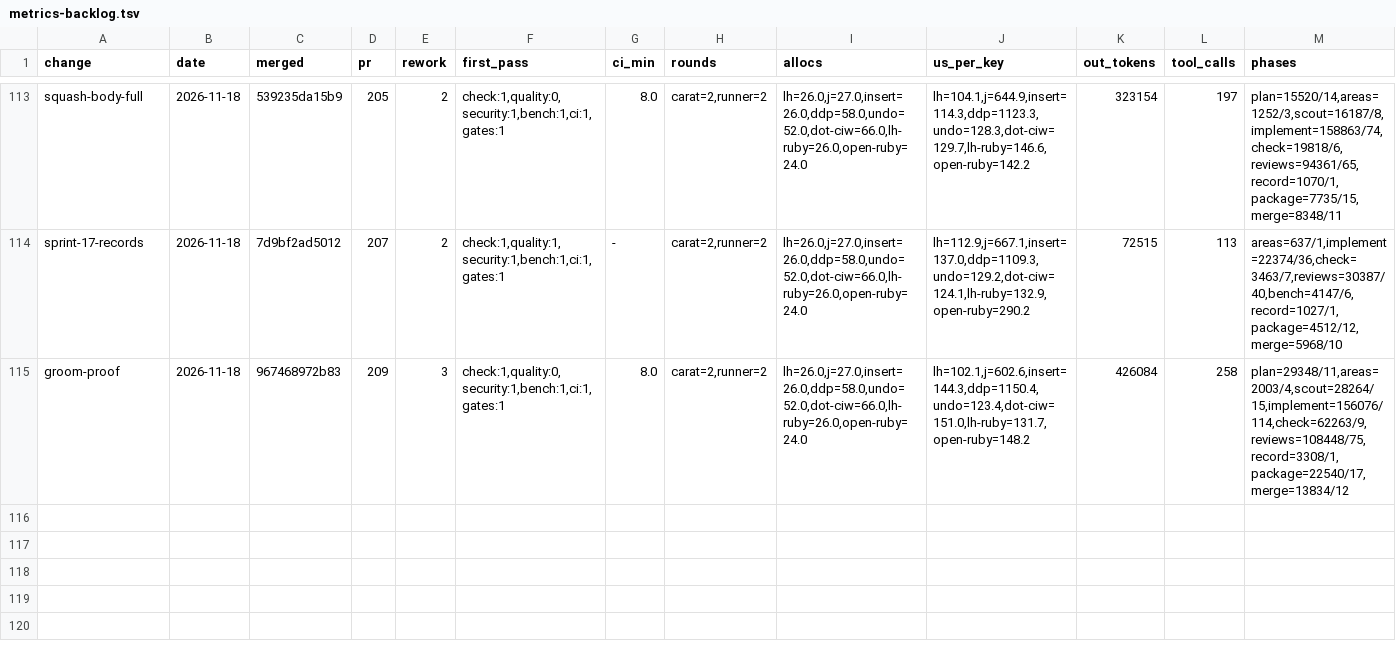
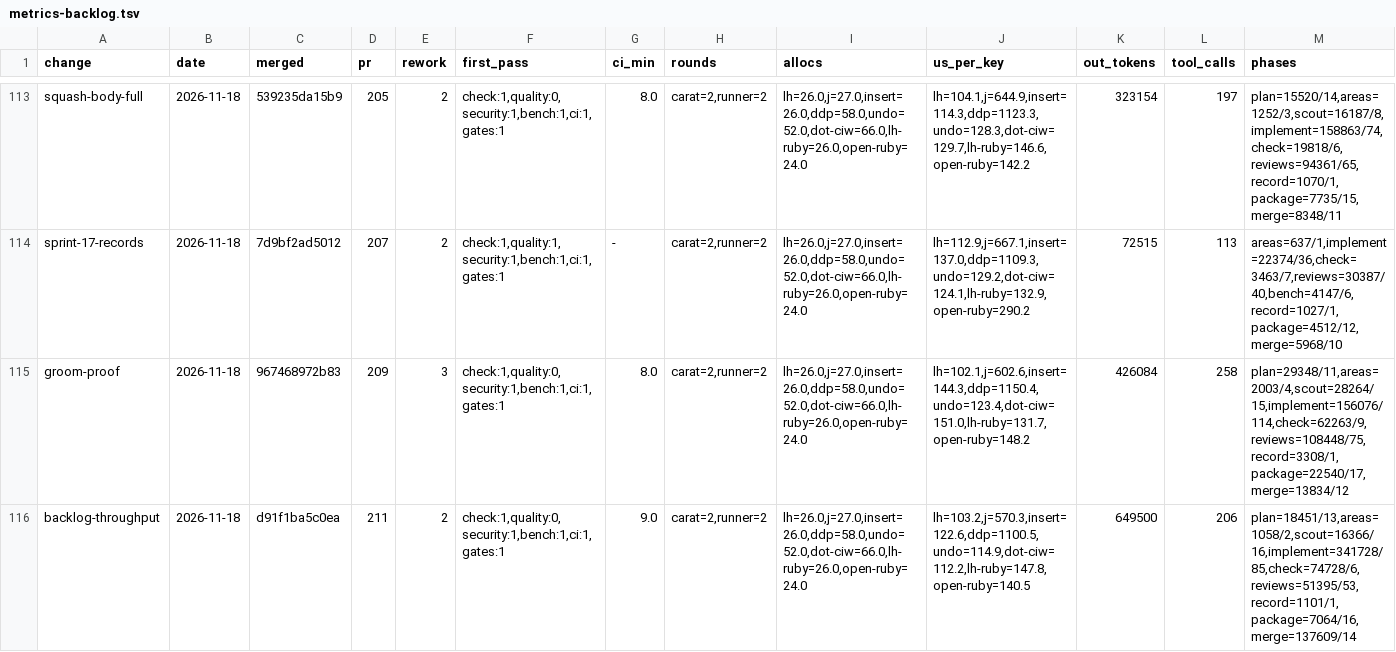
Before and after one commit to oraul/carat, a TSV file: docs/metrics-backlog.tsv, drawn as a sheet; only a part is shown, gaps mark what is left out; rows hold the shown columns only; the diff names each change by its address in the sheet, - before the commit and + after, or states it on an @@ line.

```diff
--- a/docs/metrics-backlog.tsv
+++ b/docs/metrics-backlog.tsv
+row 116: backlog-throughput | 2026-11-18 | d91f1ba5c0ea | 211 | 2 | check:1,quality:0,security:1,bench:1,ci:1,gates:1 | 9.0 | carat=2,runner=2 | lh=26.0,j=27.0,insert=26.0,ddp=58.0,undo=52.0,dot-ciw=66.0,lh-ruby=26.0,open-ruby=24.0 | lh=103.2,j=570.3,insert=122.6,ddp=1100.5,undo=114.9,dot-ciw=112.2,lh-ruby=147.8,open-ruby=140.5 | 649500 | 206 | plan=18451/13,areas=1058/2,scout=16366/16,implement=341728/85,check=74728/6,reviews=51395/53,record=1101/1,package=7064/16,merge=137609/14
```
Also changed, not shown: 1 other file.
